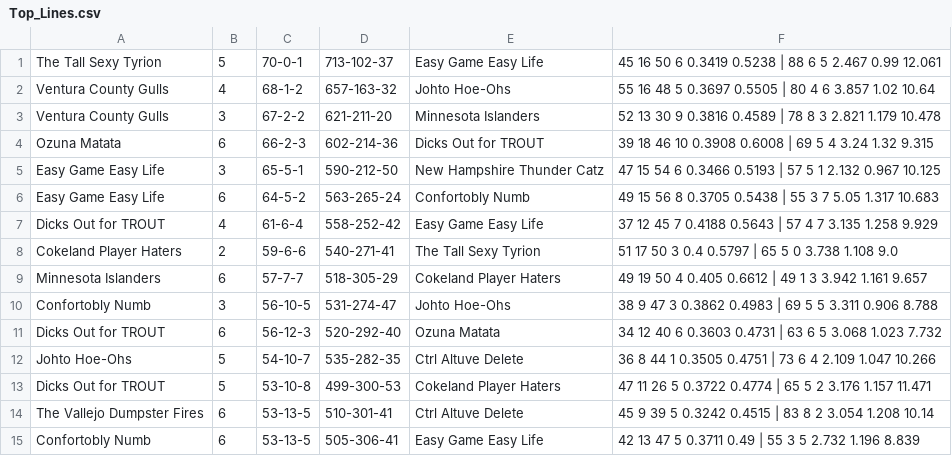
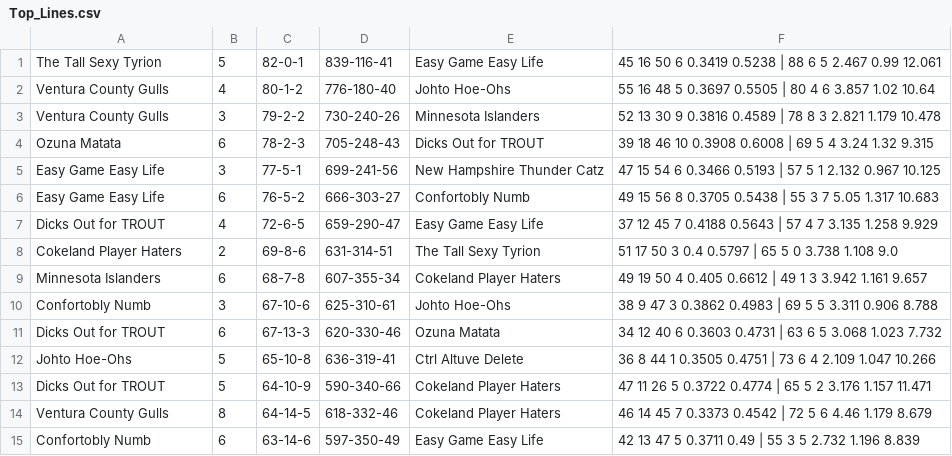
Before and after one commit to dkoch92/dkoch92.github.io, a CSV file: CSV Files/Top_Lines.csv, drawn as a sheet.

```diff
--- a/CSV Files/Top_Lines.csv
+++ b/CSV Files/Top_Lines.csv
@@ -1,15 +1,15 @@
-The Tall Sexy Tyrion,5,70-0-1,713-102-37,Easy Game Easy Life,45    16    50    6    0.3419    0.5238      |      88    6    5    2.467    0.99    12.061
-Ventura County Gulls,4,68-1-2,657-163-32,Johto Hoe-Ohs,55    16    48    5    0.3697    0.5505      |      80    4    6    3.857    1.02    10.64
-Ventura County Gulls,3,67-2-2,621-211-20,Minnesota Islanders,52    13    30    9    0.3816    0.4589      |      78    8    3    2.821    1.179    10.478
-Ozuna Matata,6,66-2-3,602-214-36,Dicks Out for TROUT,39    18    46    10    0.3908    0.6008      |      69    5    4    3.24    1.32    9.315
-Easy Game Easy Life,3,65-5-1,590-212-50,New Hampshire Thunder Catz,47    15    54    6    0.3466    0.5193      |      57    5    1    2.132    0.967    10.125
-Easy Game Easy Life,6,64-5-2,563-265-24,Confortobly Numb,49    15    56    8    0.3705    0.5438      |      55    3    7    5.05    1.317    10.683
-Dicks Out for TROUT,4,61-6-4,558-252-42,Easy Game Easy Life,37    12    45    7    0.4188    0.5643      |      57    4    7    3.135    1.258    9.929
-Cokeland Player Haters,2,59-6-6,540-271-41,The Tall Sexy Tyrion,51    17    50    3    0.4    0.5797      |      65    5    0    3.738    1.108    9.0
-Minnesota Islanders,6,57-7-7,518-305-29,Cokeland Player Haters,49    19    50    4    0.405    0.6612      |      49    1    3    3.942    1.161    9.657
-Confortobly Numb,3,56-10-5,531-274-47,Johto Hoe-Ohs,38    9    47    3    0.3862    0.4983      |      69    5    5    3.311    0.906    8.788
-Dicks Out for TROUT,6,56-12-3,520-292-40,Ozuna Matata,34    12    40    6    0.3603    0.4731      |      63    6    5    3.068    1.023    7.732
-Johto Hoe-Ohs,5,54-10-7,535-282-35,Ctrl Altuve Delete,36    8    44    1    0.3505    0.4751      |      73    6    4    2.109    1.047    10.266
-Dicks Out for TROUT,5,53-10-8,499-300-53,Cokeland Player Haters,47    11    26    5    0.3722    0.4774      |      65    5    2    3.176    1.157    11.471
-The Vallejo Dumpster Fires,6,53-13-5,510-301-41,Ctrl Altuve Delete,45    9    39    5    0.3242    0.4515      |      83    8    2    3.054    1.208    10.14
-Confortobly Numb,6,53-13-5,505-306-41,Easy Game Easy Life,42    13    47    5    0.3711    0.49      |      55    3    5    2.732    1.196    8.839
+The Tall Sexy Tyrion,5,82-0-1,839-116-41,Easy Game Easy Life,45    16    50    6    0.3419    0.5238      |      88    6    5    2.467    0.99    12.061
+Ventura County Gulls,4,80-1-2,776-180-40,Johto Hoe-Ohs,55    16    48    5    0.3697    0.5505      |      80    4    6    3.857    1.02    10.64
+Ventura County Gulls,3,79-2-2,730-240-26,Minnesota Islanders,52    13    30    9    0.3816    0.4589      |      78    8    3    2.821    1.179    10.478
+Ozuna Matata,6,78-2-3,705-248-43,Dicks Out for TROUT,39    18    46    10    0.3908    0.6008      |      69    5    4    3.24    1.32    9.315
+Easy Game Easy Life,3,77-5-1,699-241-56,New Hampshire Thunder Catz,47    15    54    6    0.3466    0.5193      |      57    5    1    2.132    0.967    10.125
+Easy Game Easy Life,6,76-5-2,666-303-27,Confortobly Numb,49    15    56    8    0.3705    0.5438      |      55    3    7    5.05    1.317    10.683
+Dicks Out for TROUT,4,72-6-5,659-290-47,Easy Game Easy Life,37    12    45    7    0.4188    0.5643      |      57    4    7    3.135    1.258    9.929
+Cokeland Player Haters,2,69-8-6,631-314-51,The Tall Sexy Tyrion,51    17    50    3    0.4    0.5797      |      65    5    0    3.738    1.108    9.0
+Minnesota Islanders,6,68-7-8,607-355-34,Cokeland Player Haters,49    19    50    4    0.405    0.6612      |      49    1    3    3.942    1.161    9.657
+Confortobly Numb,3,67-10-6,625-310-61,Johto Hoe-Ohs,38    9    47    3    0.3862    0.4983      |      69    5    5    3.311    0.906    8.788
+Dicks Out for TROUT,6,67-13-3,620-330-46,Ozuna Matata,34    12    40    6    0.3603    0.4731      |      63    6    5    3.068    1.023    7.732
+Johto Hoe-Ohs,5,65-10-8,636-319-41,Ctrl Altuve Delete,36    8    44    1    0.3505    0.4751      |      73    6    4    2.109    1.047    10.266
+Dicks Out for TROUT,5,64-10-9,590-340-66,Cokeland Player Haters,47    11    26    5    0.3722    0.4774      |      65    5    2    3.176    1.157    11.471
+Ventura County Gulls,8,64-14-5,618-332-46,Cokeland Player Haters,46    14    45    7    0.3373    0.4542      |      72    5    6    4.46    1.179    8.679
+Confortobly Numb,6,63-14-6,597-350-49,Easy Game Easy Life,42    13    47    5    0.3711    0.49      |      55    3    5    2.732    1.196    8.839
```
Also changed, not shown: CSV Files/All_Records.csv, CSV Files/Opponent_Stats.csv, 8 other files.
